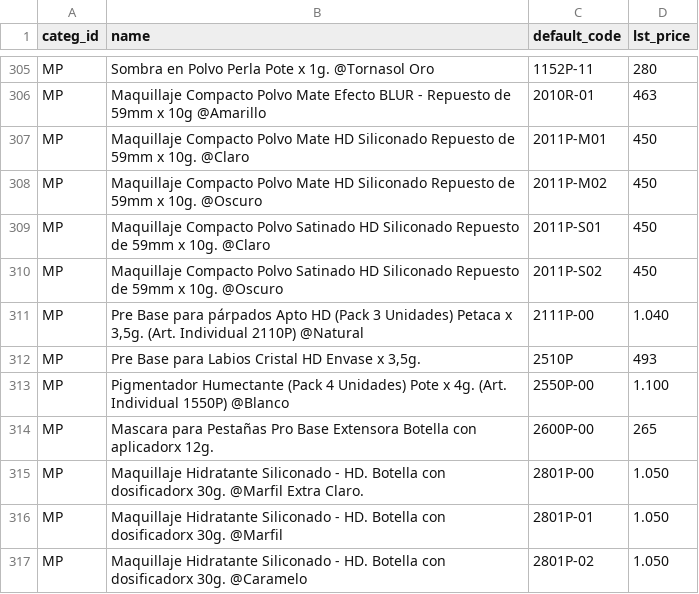
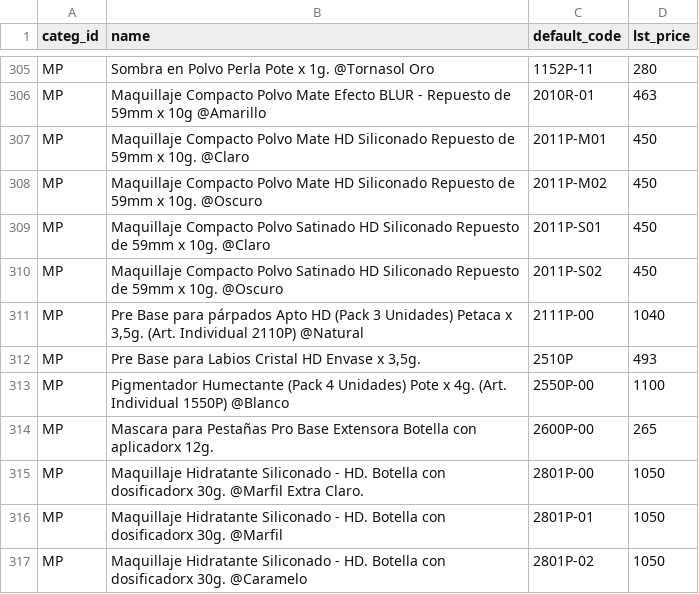
Before and after one commit to jobiols/mila-gateway, a CSV file: 2019-04-mila-precios-master.csv, drawn as a sheet; only a part is shown, gaps mark what is left out; the diff covers the shown part only.

```diff
--- a/2019-04-mila-precios-master.csv
+++ b/2019-04-mila-precios-master.csv
@@ -311,8 +311,8 @@ MP,Maquillaje Compacto Polvo Satinado HD Siliconado Repuesto de 59mm x 10g. @Cla
 MP,Maquillaje Compacto Polvo Satinado HD Siliconado Repuesto de 59mm x 10g. @Oscuro,2011P-S02,450
-MP,"Pre Base para párpados Apto HD (Pack 3 Unidades) Petaca x 3,5g. (Art. Individual 2110P) @Natural",2111P-00,1.040
+MP,"Pre Base para párpados Apto HD (Pack 3 Unidades) Petaca x 3,5g. (Art. Individual 2110P) @Natural",2111P-00,1040
 MP,"Pre Base para Labios Cristal HD Envase x 3,5g.",2510P,493
-MP,Pigmentador Humectante (Pack  4 Unidades) Pote x 4g. (Art. Individual 1550P) @Blanco,2550P-00,1.100
+MP,Pigmentador Humectante (Pack  4 Unidades) Pote x 4g. (Art. Individual 1550P) @Blanco,2550P-00,1100
 MP,Mascara para Pestañas Pro Base Extensora Botella con aplicadorx 12g.,2600P-00,265
-MP,Maquillaje Hidratante Siliconado - HD. Botella con dosificadorx 30g. @Marfil Extra Claro.,2801P-00,1.050
-MP,Maquillaje Hidratante Siliconado - HD. Botella con dosificadorx 30g. @Marfil,2801P-01,1.050
-MP,Maquillaje Hidratante Siliconado - HD. Botella con dosificadorx 30g. @Caramelo,2801P-02,1.050
+MP,Maquillaje Hidratante Siliconado - HD. Botella con dosificadorx 30g. @Marfil Extra Claro.,2801P-00,1050
+MP,Maquillaje Hidratante Siliconado - HD. Botella con dosificadorx 30g. @Marfil,2801P-01,1050
+MP,Maquillaje Hidratante Siliconado - HD. Botella con dosificadorx 30g. @Caramelo,2801P-02,1050
```
Also changed, not shown: 23 edited cells elsewhere in this file.
